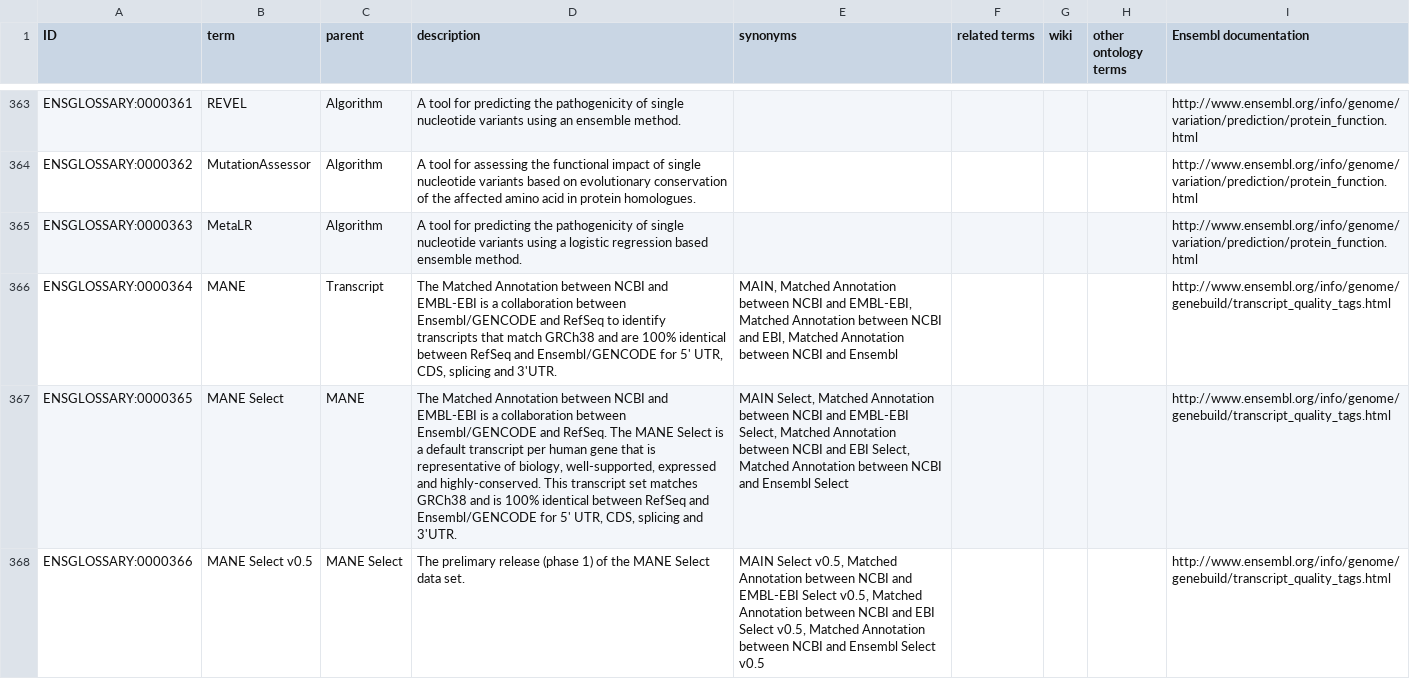
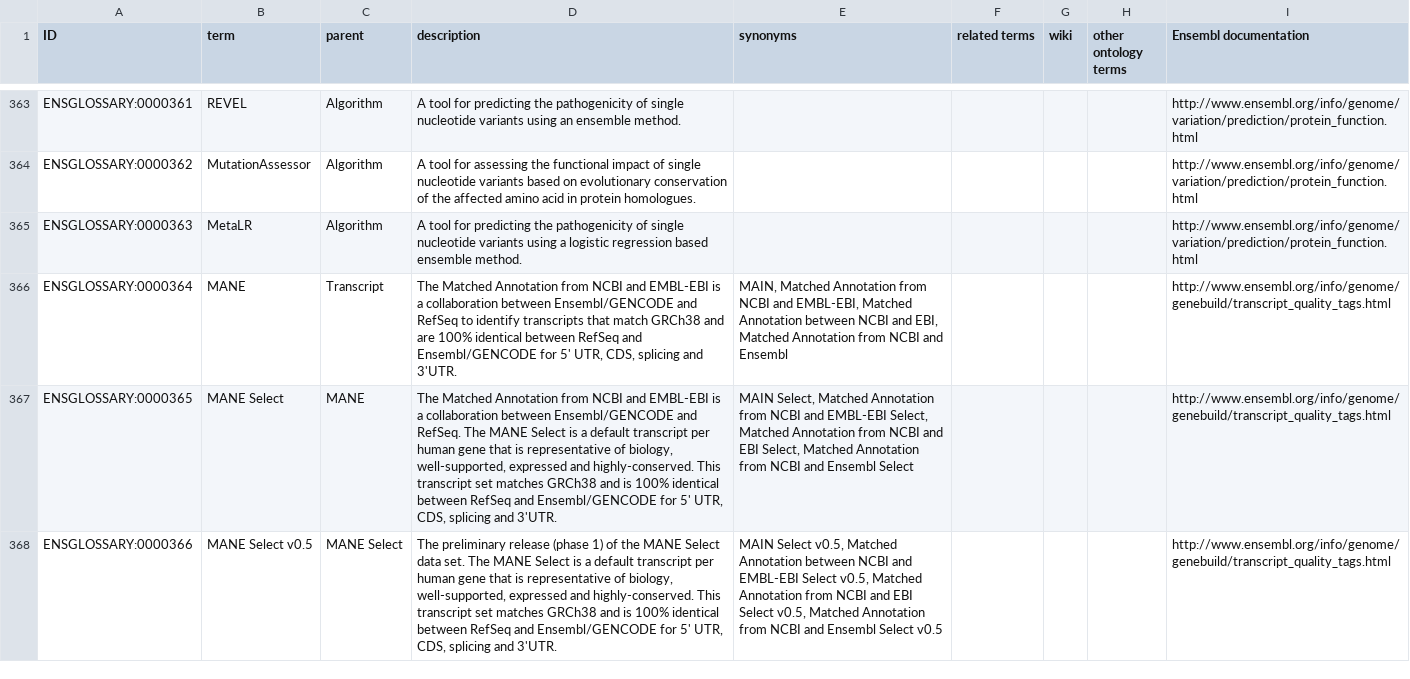
Before and after one commit to Ensembl/ensembl-glossary, a TSV file: src/templates/ontology.tsv, drawn as a sheet; only a part is shown, gaps mark what is left out; the diff names each change by its address in the sheet, - before the commit and + after, or states it on an @@ line.

Commit message:
Update ontology.tsv

```diff
--- a/src/templates/ontology.tsv
+++ b/src/templates/ontology.tsv
-D366 (description): …Matched Annotation between NCBI and…
+D366 (description): …Matched Annotation from NCBI and…
-E366 (synonyms): …Matched Annotation between NCBI and EMBL-EBI, Matched Annotation between NCBI and EBI, Matched Annotation between NCBI and…
+E366 (synonyms): …Matched Annotation from NCBI and EMBL-EBI, Matched Annotation between NCBI and EBI, Matched Annotation from NCBI and…
-D367 (description): …Matched Annotation between NCBI and…
+D367 (description): …Matched Annotation from NCBI and…
-E367 (synonyms): …Matched Annotation between NCBI and EMBL-EBI Select, Matched Annotation between NCBI and EBI Select, Matched Annotation between NCBI and…
+E367 (synonyms): …Matched Annotation from NCBI and EMBL-EBI Select, Matched Annotation from NCBI and EBI Select, Matched Annotation from NCBI and…
-D368 (description): The prelimary release (phase 1) of the MANE Select data set.
+D368 (description): The preliminary release (phase 1) of the MANE Select data set. The MANE Select is a default transcript per human gene that is representative of biology, well-supported, expressed and highly-conserved. This transcript set matches GRCh38 and is 100% identical between RefSeq and Ensembl/GENCODE for 5' UTR, CDS, splicing and 3'UTR.
-E368 (synonyms): …Matched Annotation between NCBI and EBI Select v0.5, Matched Annotation between NCBI and…
+E368 (synonyms): …Matched Annotation from NCBI and EBI Select v0.5, Matched Annotation from NCBI and…
```
